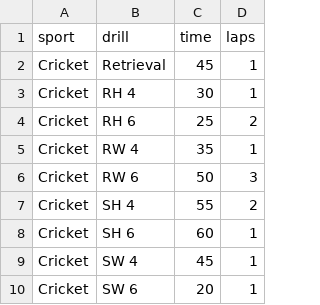
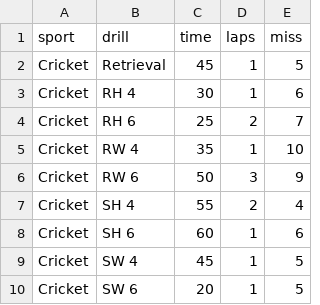
Before and after one commit to Karthikeya-Akhandam/Dashpod-Automation, a CSV file: activityData.csv, drawn as a sheet; only a part is shown; the diff names each change by its address in the sheet, - before the commit and + after, or states it on an @@ line.

Commit message:
Adding extra line
Extra line is added in activityData file as new feature is updated

```diff
--- a/activityData.csv
+++ b/activityData.csv
+column E (miss), rows 2-10: 5 | 6 | 7 | 10 | 9 | 4 | 6 | 5 | 5
```
